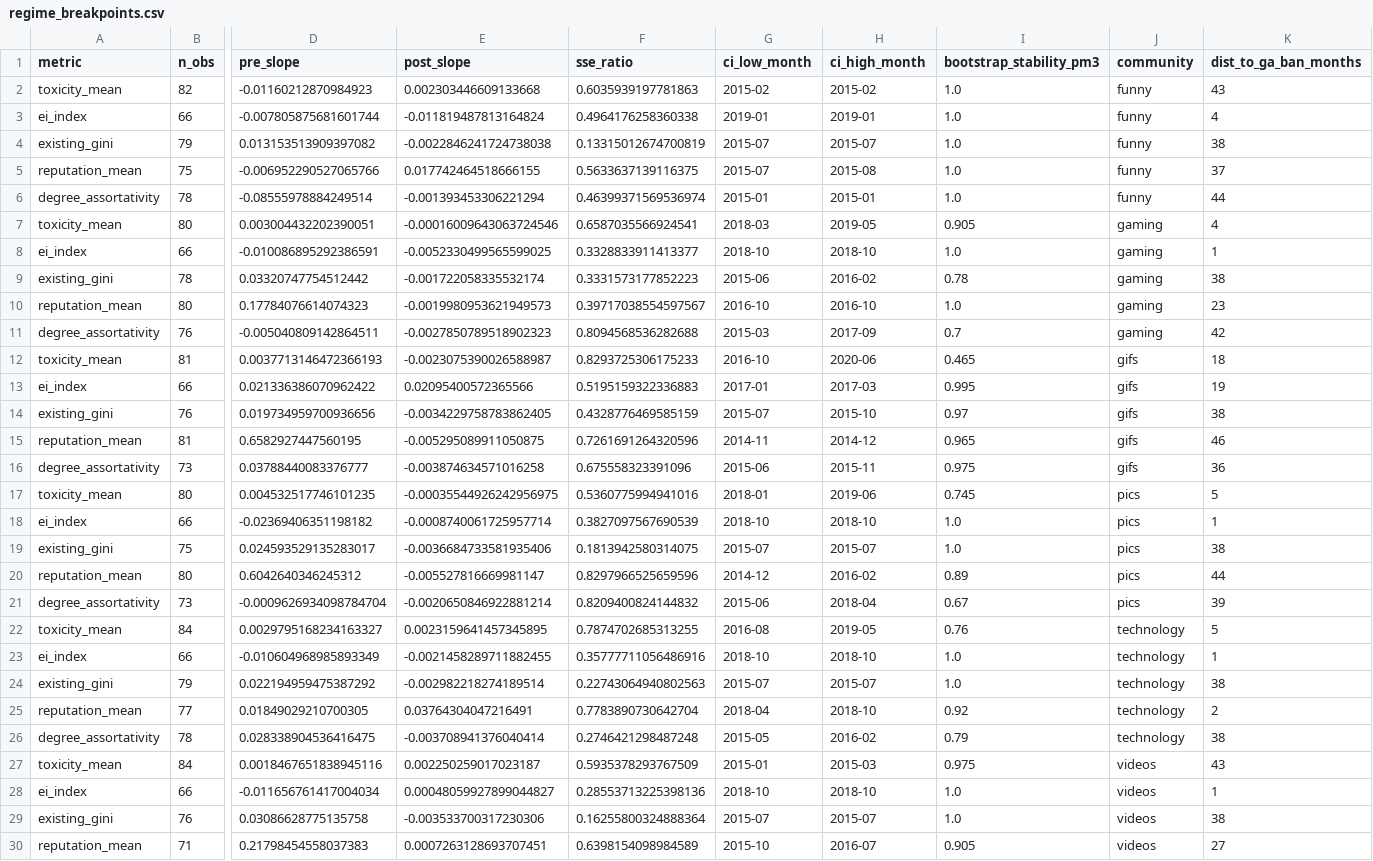
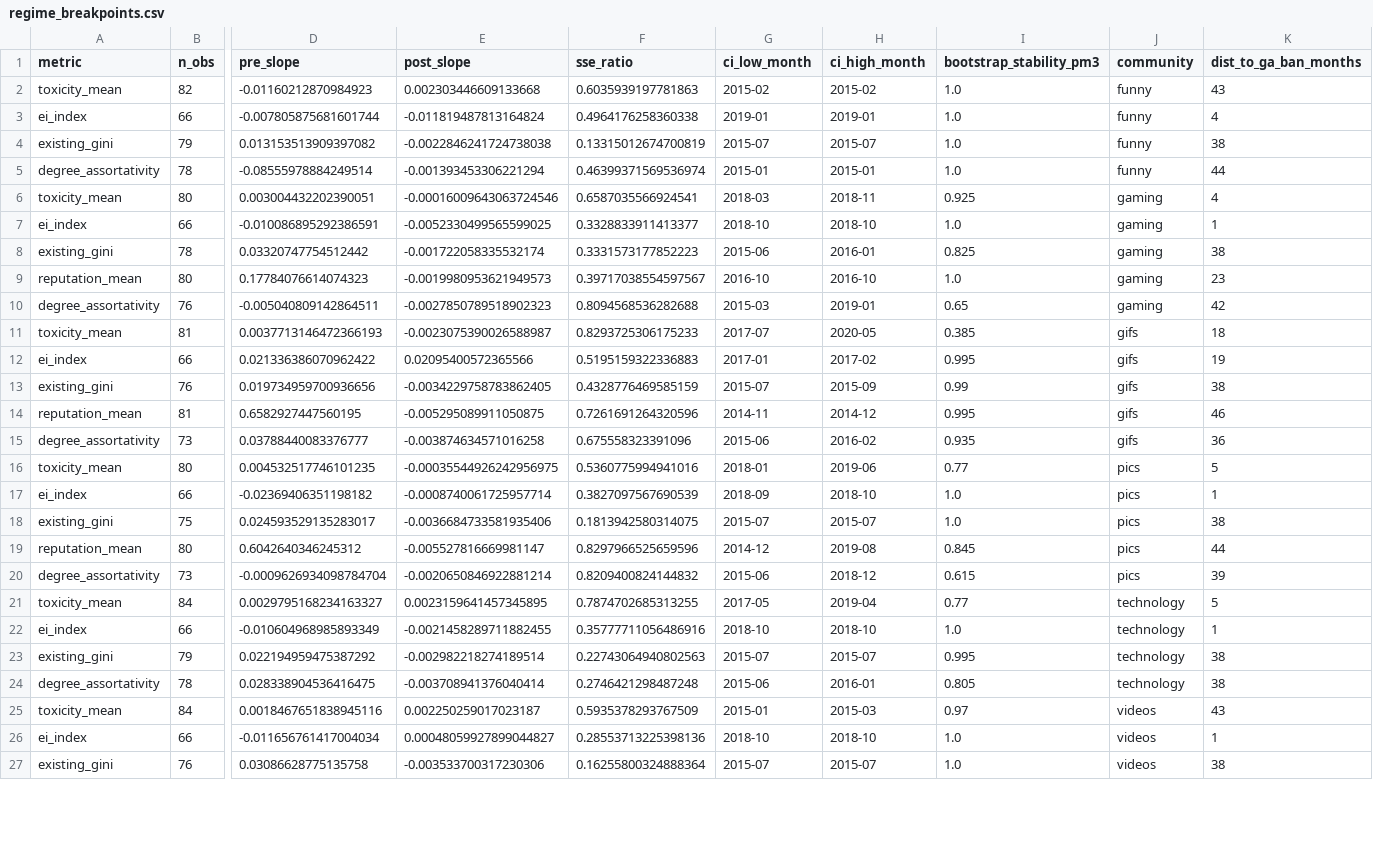
Before and after one commit to atomashevic/Reddit-Voat-comparison, a CSV file: results/basic/compare/results/regime_breakpoints.csv, drawn as a sheet; only a part is shown, gaps mark what is left out; removed rows and columns are numbered as before the commit, all else as after; rows hold the shown columns only; the diff covers the shown part only; the diff names each change by its address in the sheet, - before the commit and + after, or states it on an @@ line.

```diff
--- a/results/basic/compare/results/regime_breakpoints.csv
+++ b/results/basic/compare/results/regime_breakpoints.csv
-row 5: reputation_mean | 75 | -0.006952290527065766 | 0.017742464518666155 | 0.5633637139116375 | 2015-07 | 2015-08 | 1.0 | funny | 37
-H6 (ci_high_month): 2019-05
+H6 (ci_high_month): 2018-11
-I6 (bootstrap_stability_pm3): 0.905
+I6 (bootstrap_stability_pm3): 0.925
-H8 (ci_high_month): 2016-02
+H8 (ci_high_month): 2016-01
-I8 (bootstrap_stability_pm3): 0.78
+I8 (bootstrap_stability_pm3): 0.825
-H10 (ci_high_month): 2017-09
+H10 (ci_high_month): 2019-01
-I10 (bootstrap_stability_pm3): 0.7
+I10 (bootstrap_stability_pm3): 0.65
-G11 (ci_low_month): 2016-10
+G11 (ci_low_month): 2017-07
-H11 (ci_high_month): 2020-06
+H11 (ci_high_month): 2020-05
-I11 (bootstrap_stability_pm3): 0.465
+I11 (bootstrap_stability_pm3): 0.385
-H12 (ci_high_month): 2017-03
+H12 (ci_high_month): 2017-02
-H13 (ci_high_month): 2015-10
+H13 (ci_high_month): 2015-09
-I13 (bootstrap_stability_pm3): 0.97
+I13 (bootstrap_stability_pm3): 0.99
-I14 (bootstrap_stability_pm3): 0.965
+I14 (bootstrap_stability_pm3): 0.995
-H15 (ci_high_month): 2015-11
+H15 (ci_high_month): 2016-02
-I15 (bootstrap_stability_pm3): 0.975
+I15 (bootstrap_stability_pm3): 0.935
-I16 (bootstrap_stability_pm3): 0.745
+I16 (bootstrap_stability_pm3): 0.77
-G17 (ci_low_month): 2018-10
+G17 (ci_low_month): 2018-09
-H19 (ci_high_month): 2016-02
+H19 (ci_high_month): 2019-08
-I19 (bootstrap_stability_pm3): 0.89
+I19 (bootstrap_stability_pm3): 0.845
-H20 (ci_high_month): 2018-04
+H20 (ci_high_month): 2018-12
-I20 (bootstrap_stability_pm3): 0.67
+I20 (bootstrap_stability_pm3): 0.615
-G21 (ci_low_month): 2016-08
+G21 (ci_low_month): 2017-05
-H21 (ci_high_month): 2019-05
+H21 (ci_high_month): 2019-04
-I21 (bootstrap_stability_pm3): 0.76
+I21 (bootstrap_stability_pm3): 0.77
-I23 (bootstrap_stability_pm3): 1.0
+I23 (bootstrap_stability_pm3): 0.995
-row 25: reputation_mean | 77 | 0.01849029210700305 | 0.03764304047216491 | 0.7783890730642704 | 2018-04 | 2018-10 | 0.92 | technology | 2
-G24 (ci_low_month): 2015-05
+G24 (ci_low_month): 2015-06
-H24 (ci_high_month): 2016-02
+H24 (ci_high_month): 2016-01
-I24 (bootstrap_stability_pm3): 0.79
+I24 (bootstrap_stability_pm3): 0.805
-I25 (bootstrap_stability_pm3): 0.975
+I25 (bootstrap_stability_pm3): 0.97
-row 30: reputation_mean | 71 | 0.21798454558037383 | 0.0007263128693707451 | 0.6398154098984589 | 2015-10 | 2016-07 | 0.905 | videos | 27
```
Also changed, not shown: 12 edited cells elsewhere in this file, results/basic/compare/results/regime_global_segmented_fits.csv, results/basic/compare/results/regime_model_comparison.csv, 6 other files.
